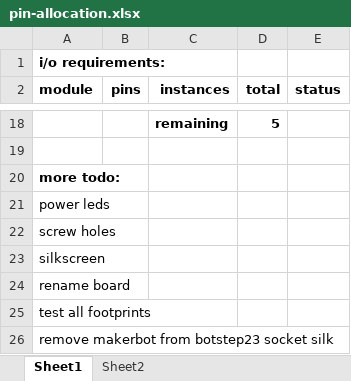
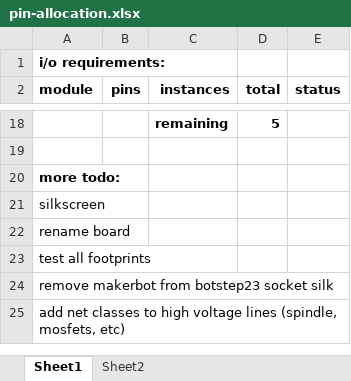
Before and after one commit to Hoektronics/Shukongji, an Excel workbook: electronics/mbed-motherboard/pin-allocation.xlsx, sheet Sheet1, drawn as a sheet; only a part is shown, gaps mark what is left out; values as stored, in another font and other column widths than the file's, no borders; removed rows and columns are numbered as before the commit, all else as after; the diff names each change by its address in the sheet, - before the commit and + after, or states it on an @@ line.

Commit message:
added holes, and dealt with more power supply routing stuff.  added power leds too.

```diff
--- a/electronics/mbed-motherboard/pin-allocation.xlsx (sheet Sheet1)
+++ b/electronics/mbed-motherboard/pin-allocation.xlsx (sheet Sheet1)
-row 21: power leds
-row 22: screw holes
+row 25: add net classes to high voltage lines (spindle, mosfets, etc)
```
Also changed, not shown: 2 other files.
